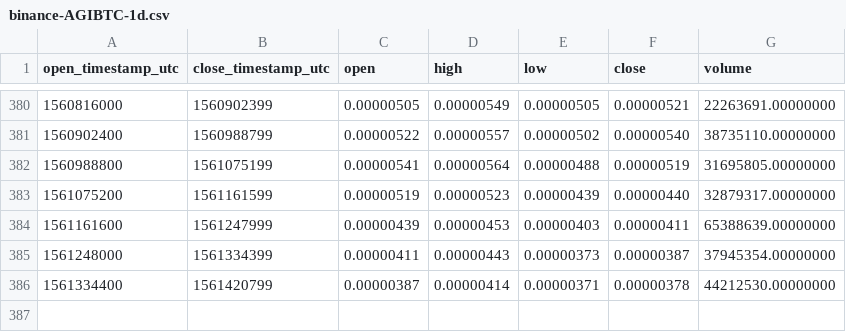
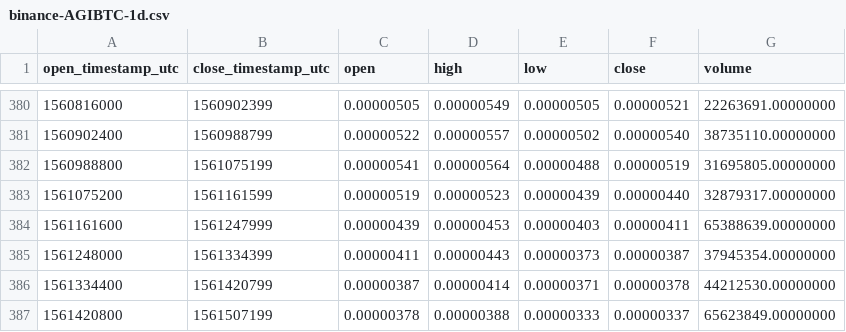
Before and after one commit to cryptobigbro/binance-AGIBTC, a CSV file: binance-AGIBTC-1d.csv, drawn as a sheet; only a part is shown, gaps mark what is left out.

```diff
--- a/binance-AGIBTC-1d.csv
+++ b/binance-AGIBTC-1d.csv
@@ -386 +386,2 @@ open_timestamp_utc,close_timestamp_utc,open,high,low,close,volume
 1561334400,1561420799,0.00000387,0.00000414,0.00000371,0.00000378,44212530.00000000
+1561420800,1561507199,0.00000378,0.00000388,0.00000333,0.00000337,65623849.00000000
```
Also changed, not shown: binance-AGIBTC-1h.csv.
